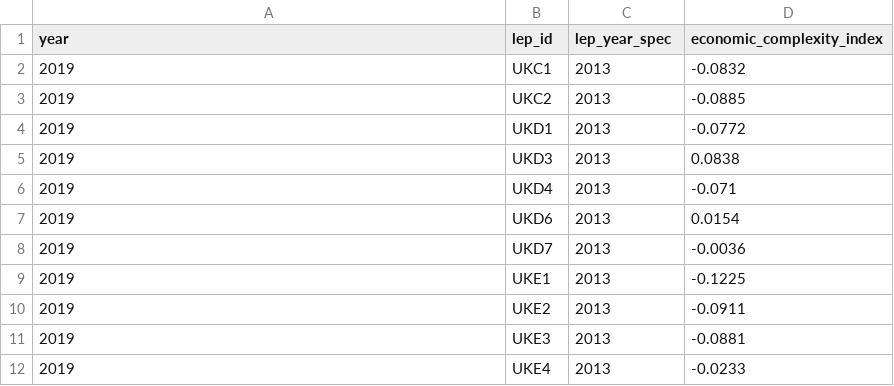
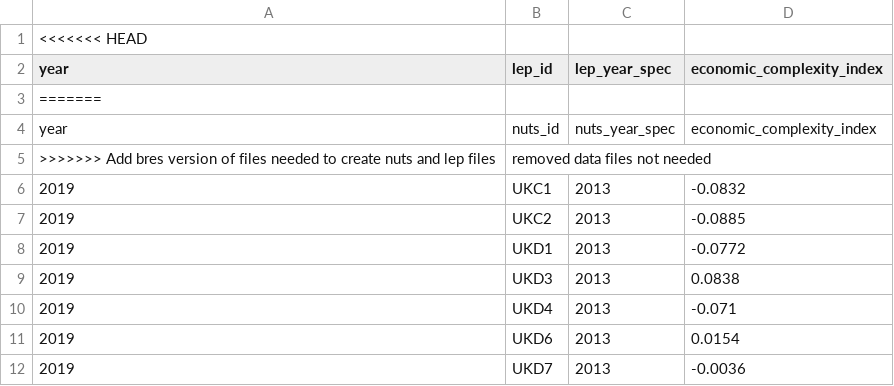
Before and after one commit to nestauk/beis-indicators, a CSV file: ds/data/processed/industry/economic_complexity_index.nuts2.csv, drawn as a sheet; only a part is shown; the shorter side is filled out with more unchanged rows; the diff names each change by its address in the sheet, - before the commit and + after, or states it on an @@ line.

Commit message:
Add bres version of files needed to create nuts and lep files, removed data files not needed

```diff
--- a/ds/data/processed/industry/economic_complexity_index.nuts2.csv
+++ b/ds/data/processed/industry/economic_complexity_index.nuts2.csv
+row 1: <<<<<<< HEAD
+row 3: =======
+row 4: year | nuts_id | nuts_year_spec | economic_complexity_index
+row 5: >>>>>>> Add bres version of files needed to create nuts and lep files | removed data files not needed
```
Also changed, not shown: 2 other files.
